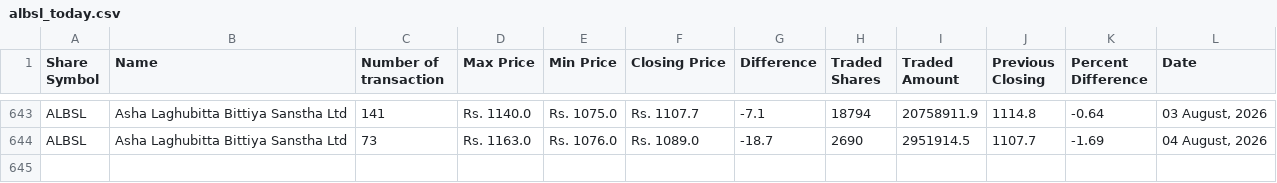
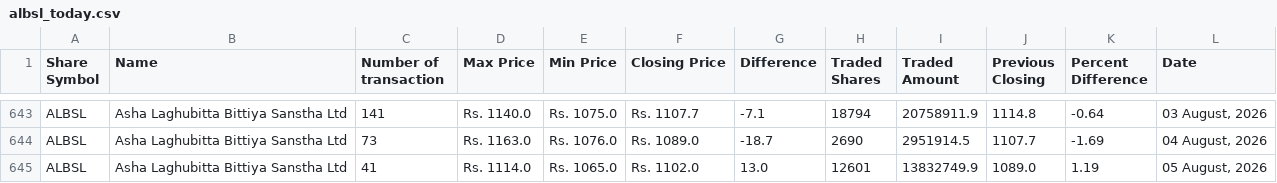
Before and after one commit to neeschal00/nepal-share, a CSV file: ShareData/albsl_today.csv, drawn as a sheet; only a part is shown, gaps mark what is left out; the diff names each change by its address in the sheet, - before the commit and + after, or states it on an @@ line.

```diff
--- a/ShareData/albsl_today.csv
+++ b/ShareData/albsl_today.csv
+row 645: ALBSL | Asha Laghubitta Bittiya Sanstha Ltd | 41 | Rs. 1114.0 | Rs. 1065.0 | Rs. 1102.0 | 13.0 | 12601 | 13832749.9 | 1089.0 | 1.19 | 05 August, 2026
```
Also changed, not shown: ShareData/mbjc_today.csv, ShareData/snli_today.csv, 36 other files.
